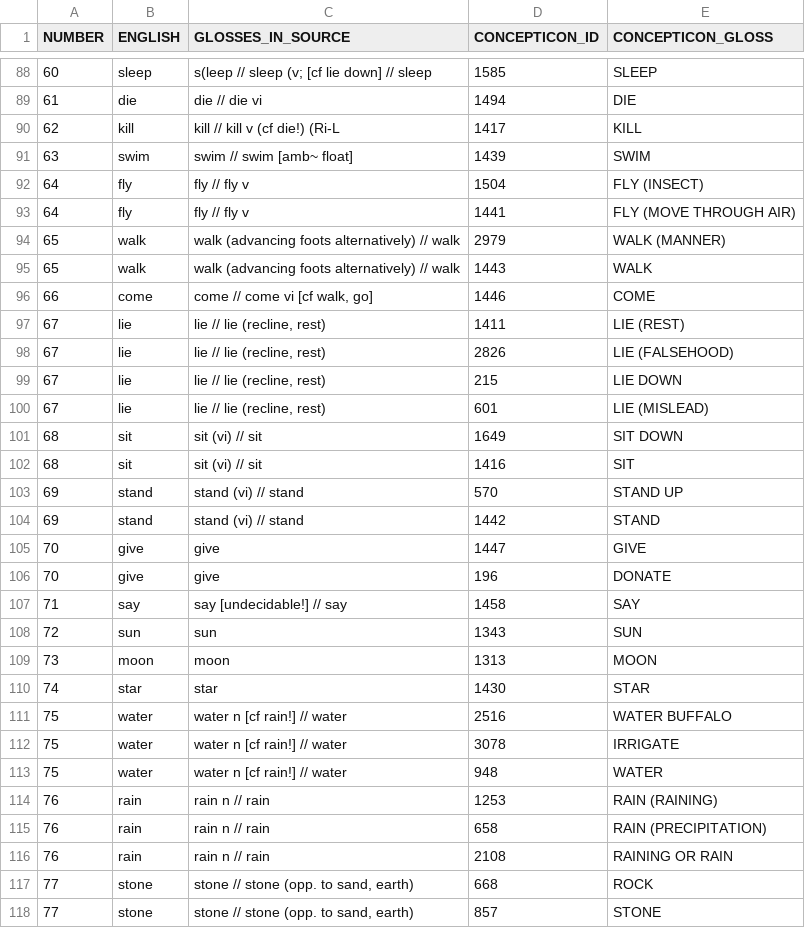
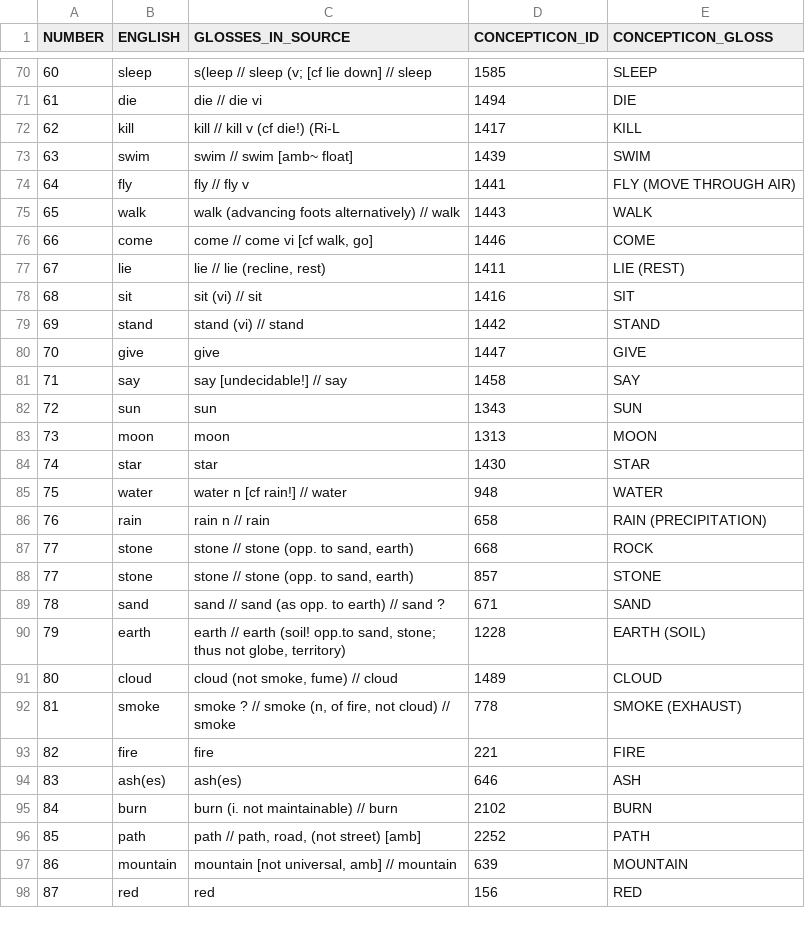
Before and after one commit to digling/holmie, a TSV file: etc/concepts.tsv, drawn as a sheet; only a part is shown, gaps mark what is left out; the shorter side is filled out with more unchanged rows; the diff covers the shown part only.

Commit message:
Update concepts.tsv

```diff
--- a/etc/concepts.tsv
+++ b/etc/concepts.tsv
@@ -91,5 +73,3 @@ NUMBER	ENGLISH	GLOSSES_IN_SOURCE	CONCEPTICON_ID	CONCEPTICON_GLOSS
 63	swim	swim // swim [amb~ float]	1439	SWIM
-64	fly	fly // fly v	1504	FLY (INSECT)
 64	fly	fly // fly v	1441	FLY (MOVE THROUGH AIR)
-65	walk	walk (advancing foots alternatively) // walk	2979	WALK (MANNER)
 65	walk	walk (advancing foots alternatively) // walk	1443	WALK
@@ -97,11 +77,5 @@ NUMBER	ENGLISH	GLOSSES_IN_SOURCE	CONCEPTICON_ID	CONCEPTICON_GLOSS
 67	lie	lie // lie (recline, rest)	1411	LIE (REST)
-67	lie	lie // lie (recline, rest)	2826	LIE (FALSEHOOD)
-67	lie	lie // lie (recline, rest)	215	LIE DOWN
-67	lie	lie // lie (recline, rest)	601	LIE (MISLEAD)
-68	sit	sit (vi) // sit	1649	SIT DOWN
 68	sit	sit (vi) // sit	1416	SIT
-69	stand	stand (vi) // stand	570	STAND UP
 69	stand	stand (vi) // stand	1442	STAND
 70	give	give	1447	GIVE
-70	give	give	196	DONATE
 71	say	say [undecidable!] // say	1458	SAY
@@ -110,8 +84,4 @@ NUMBER	ENGLISH	GLOSSES_IN_SOURCE	CONCEPTICON_ID	CONCEPTICON_GLOSS
 74	star	star	1430	STAR
-75	water	water n [cf rain!] // water	2516	WATER BUFFALO
-75	water	water n [cf rain!] // water	3078	IRRIGATE
 75	water	water n [cf rain!] // water	948	WATER
-76	rain	rain n // rain	1253	RAIN (RAINING)
 76	rain	rain n // rain	658	RAIN (PRECIPITATION)
-76	rain	rain n // rain	2108	RAINING OR RAIN
 77	stone	stone // stone (opp. to sand, earth)	668	ROCK
```
Also changed, not shown: 24 removed rows elsewhere in this file.
